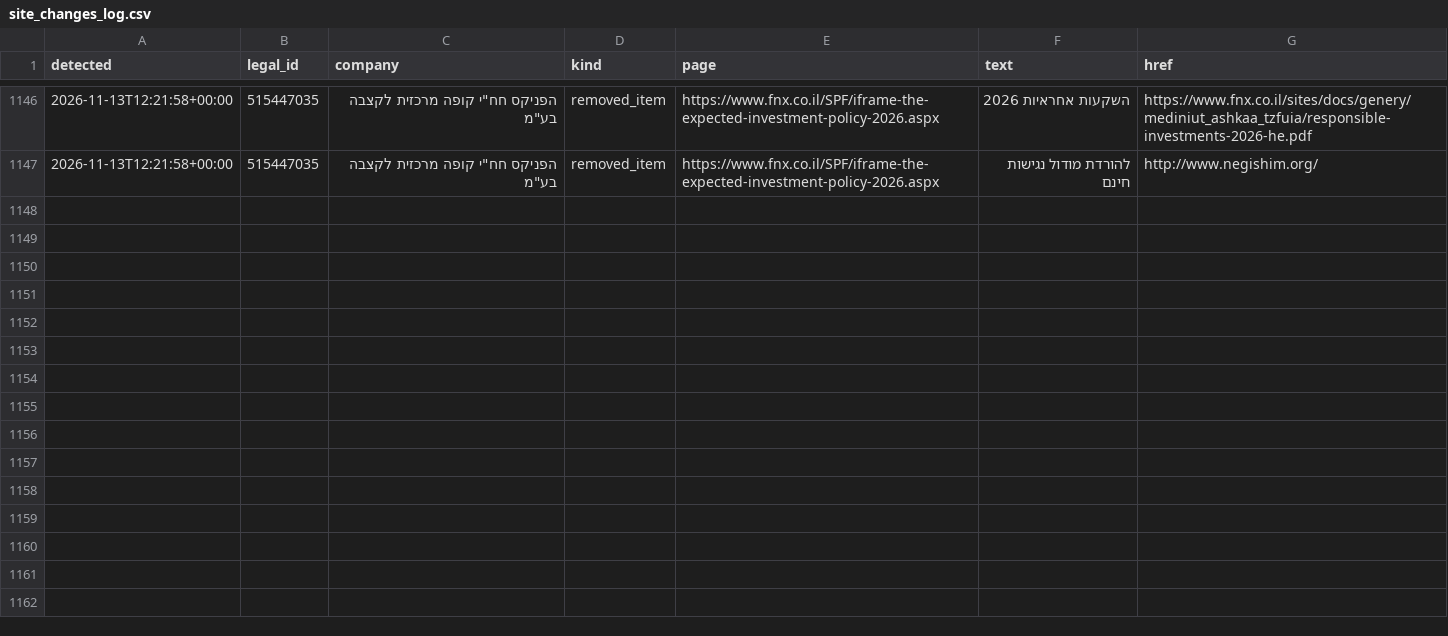
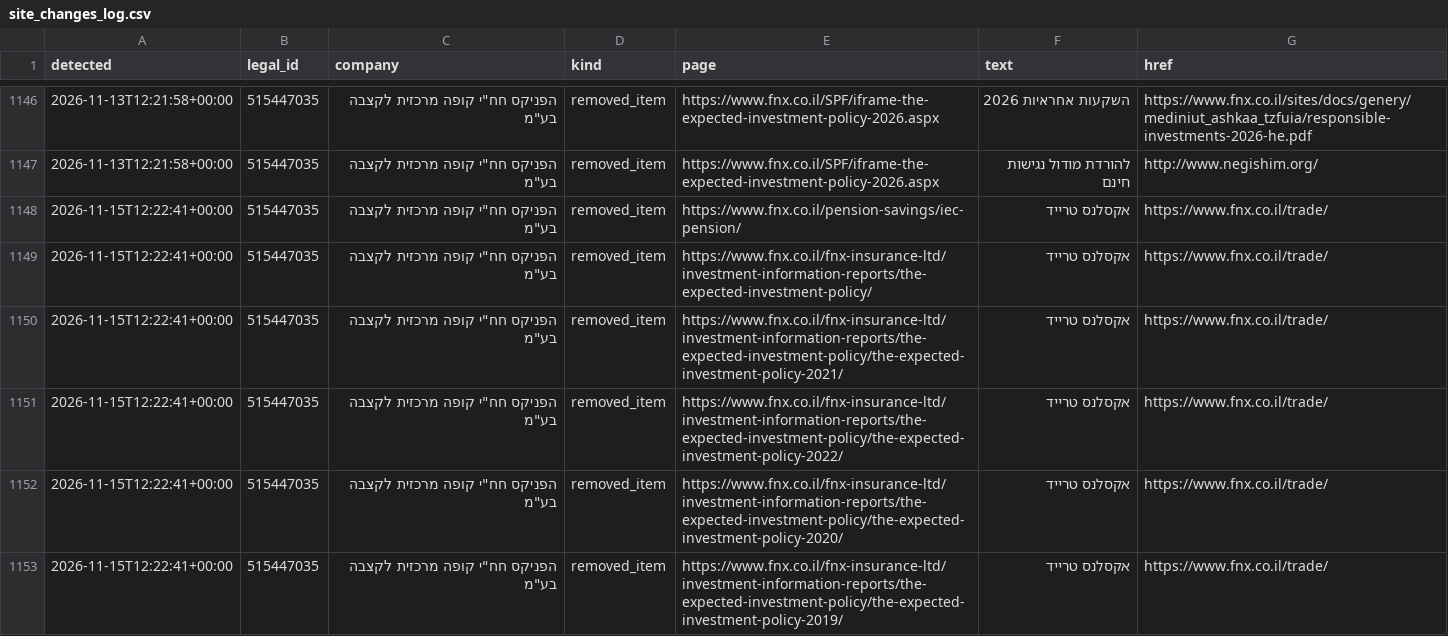
Before and after one commit to Revach123/MASLULIM, a CSV file: policy/companies/515447035/site_changes_log.csv, drawn as a sheet; only a part is shown, gaps mark what is left out; the diff names each change by its address in the sheet, - before the commit and + after, or states it on an @@ line.

```diff
--- a/policy/companies/515447035/site_changes_log.csv
+++ b/policy/companies/515447035/site_changes_log.csv
+row 1148: 2026-11-15T12:22:41+00:00 | 515447035 | הפניקס חח"י קופה מרכזית לקצבה בע"מ | removed_item | https://www.fnx.co.il/pension-savings/iec-pension/ | אקסלנס טרייד | https://www.fnx.co.il/trade/
+row 1149: 2026-11-15T12:22:41+00:00 | 515447035 | הפניקס חח"י קופה מרכזית לקצבה בע"מ | removed_item | https://www.fnx.co.il/fnx-insurance-ltd/investment-information-reports/the-expected-investment-policy/ | אקסלנס טרייד | https://www.fnx.co.il/trade/
+row 1150: 2026-11-15T12:22:41+00:00 | 515447035 | הפניקס חח"י קופה מרכזית לקצבה בע"מ | removed_item | https://www.fnx.co.il/fnx-insurance-ltd/investment-information-reports/the-expected-investment-policy/the-expected-investment-policy-2021/ | אקסלנס טרייד | https://www.fnx.co.il/trade/
+row 1151: 2026-11-15T12:22:41+00:00 | 515447035 | הפניקס חח"י קופה מרכזית לקצבה בע"מ | removed_item | https://www.fnx.co.il/fnx-insurance-ltd/investment-information-reports/the-expected-investment-policy/the-expected-investment-policy-2022/ | אקסלנס טרייד | https://www.fnx.co.il/trade/
+row 1152: 2026-11-15T12:22:41+00:00 | 515447035 | הפניקס חח"י קופה מרכזית לקצבה בע"מ | removed_item | https://www.fnx.co.il/fnx-insurance-ltd/investment-information-reports/the-expected-investment-policy/the-expected-investment-policy-2020/ | אקסלנס טרייד | https://www.fnx.co.il/trade/
+row 1153: 2026-11-15T12:22:41+00:00 | 515447035 | הפניקס חח"י קופה מרכזית לקצבה בע"מ | removed_item | https://www.fnx.co.il/fnx-insurance-ltd/investment-information-reports/the-expected-investment-policy/the-expected-investment-policy-2019/ | אקסלנס טרייד | https://www.fnx.co.il/trade/
```
Also changed, not shown: 6 other files.
